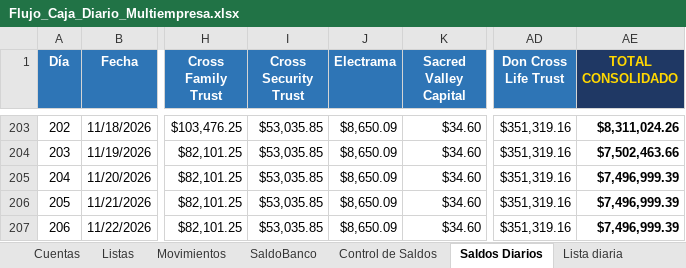
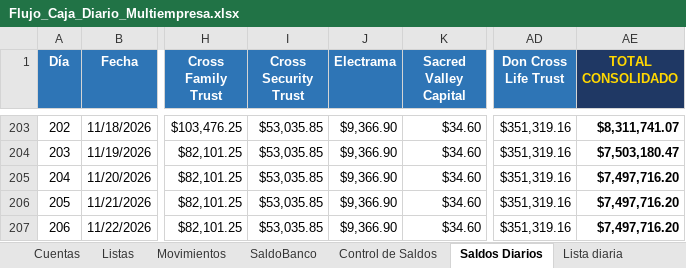
Before and after one commit to renzotr9-crypto/tesoreria, an Excel workbook: Flujo_Caja_Diario_Multiempresa.xlsx, sheet Saldos Diarios, drawn as a sheet; only a part is shown, gaps mark what is left out; values as stored, in another font and other column widths than the file's, no borders; conditional formats and table styles not drawn; the diff covers the shown part only; the diff names each change by its address in the sheet, - before the commit and + after, or states it on an @@ line.

```diff
--- a/Flujo_Caja_Diario_Multiempresa.xlsx (sheet Saldos Diarios)
+++ b/Flujo_Caja_Diario_Multiempresa.xlsx (sheet Saldos Diarios)
-J203:J207 (Electrama): $8,650.09
+J203:J207 (Electrama): $9,366.90
-AE203 (TOTAL CONSOLIDADO): $8,311,024.26
+AE203 (TOTAL CONSOLIDADO): $8,311,741.07
-AE204 (TOTAL CONSOLIDADO): $7,502,463.66
+AE204 (TOTAL CONSOLIDADO): $7,503,180.47
-AE205:AE207 (TOTAL CONSOLIDADO): $7,496,999.39
+AE205:AE207 (TOTAL CONSOLIDADO): $7,497,716.20
```
Also changed, not shown: 108 edited cells elsewhere in this sheet, sheet Movimientos, sheet Lista diaria, sheet SaldoBanco, sheet Saldos Iniciales, hidden cells.
